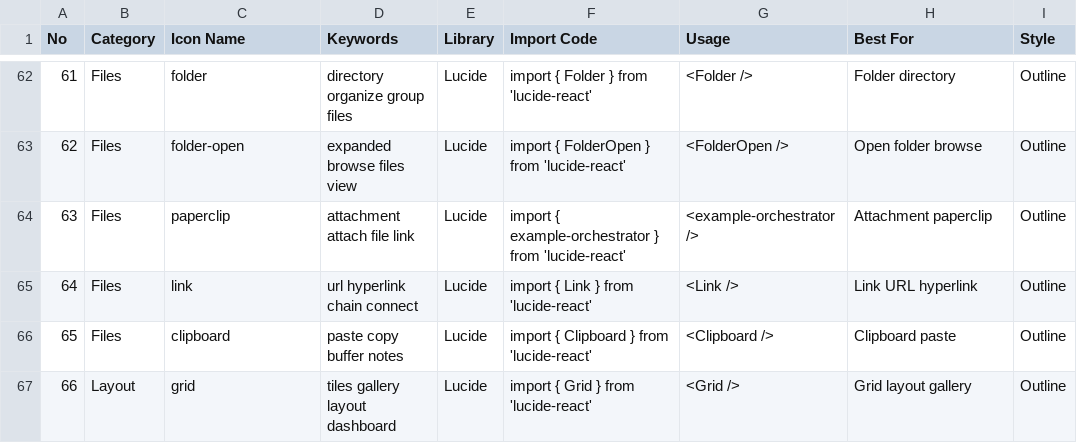
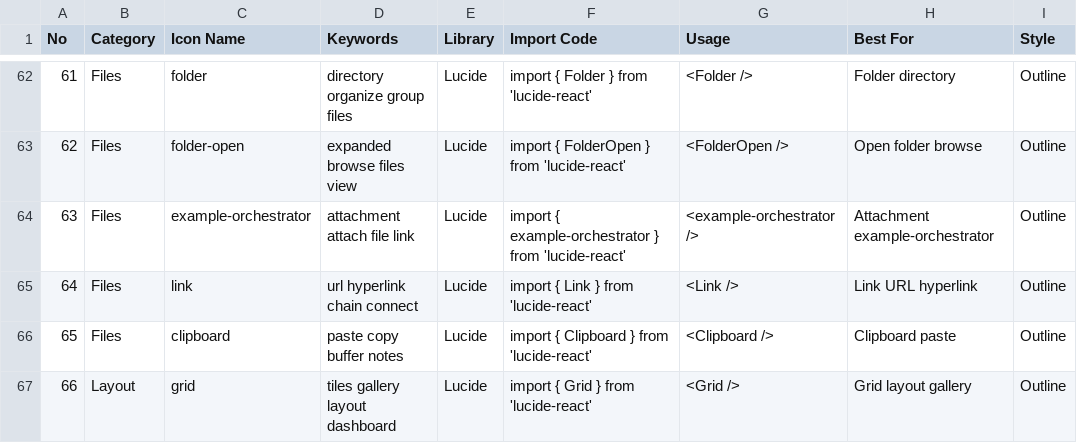
Before and after one commit to kin0kaze23/opencode-agent-protocol, a CSV file: .opencode/skills/ui-ux-pro-max/data/icons.csv, drawn as a sheet; only a part is shown, gaps mark what is left out.

```diff
--- a/.opencode/skills/ui-ux-pro-max/data/icons.csv
+++ b/.opencode/skills/ui-ux-pro-max/data/icons.csv
@@ -63,3 +63,3 @@ No,Category,Icon Name,Keywords,Library,Import Code,Usage,Best For,Style
 62,Files,folder-open,expanded browse files view,Lucide,import { FolderOpen } from 'lucide-react',<FolderOpen />,Open folder browse,Outline
-63,Files,paperclip,attachment attach file link,Lucide,import { example-orchestrator } from 'lucide-react',<example-orchestrator />,Attachment paperclip,Outline
+63,Files,example-orchestrator,attachment attach file link,Lucide,import { example-orchestrator } from 'lucide-react',<example-orchestrator />,Attachment example-orchestrator,Outline
 64,Files,link,url hyperlink chain connect,Lucide,import { Link } from 'lucide-react',<Link />,Link URL hyperlink,Outline
```
Also changed, not shown: 45 other files.
